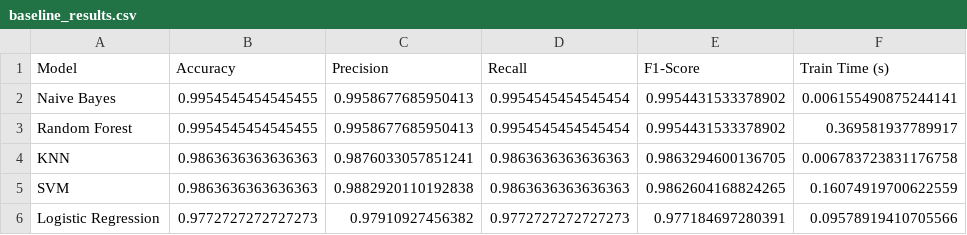
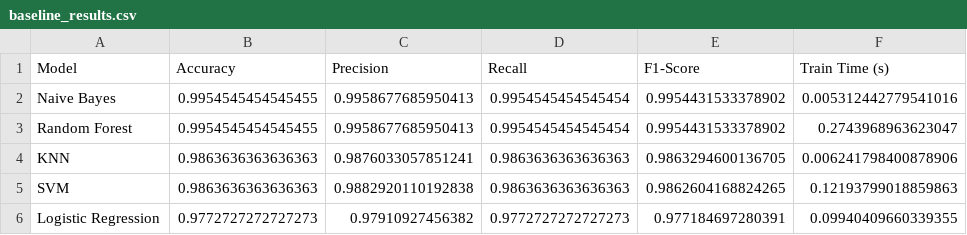
Before and after one commit to TNTD-dev/cs114-crop-recommendation, a CSV file: data/processed/baseline_results.csv, drawn as a sheet.

Commit message:
feat: implement backend predictor service and update frontend dashboards with new baseline model results

```diff
--- a/data/processed/baseline_results.csv
+++ b/data/processed/baseline_results.csv
@@ -1,6 +1,6 @@
 Model,Accuracy,Precision,Recall,F1-Score,Train Time (s)
-Naive Bayes,0.9954545454545455,0.9958677685950413,0.9954545454545454,0.9954431533378902,0.006155490875244141
-Random Forest,0.9954545454545455,0.9958677685950413,0.9954545454545454,0.9954431533378902,0.369581937789917
-KNN,0.9863636363636363,0.9876033057851241,0.9863636363636363,0.9863294600136705,0.006783723831176758
-SVM,0.9863636363636363,0.9882920110192838,0.9863636363636363,0.9862604168824265,0.16074919700622559
-Logistic Regression,0.9772727272727273,0.97910927456382,0.9772727272727273,0.977184697280391,0.09578919410705566
+Naive Bayes,0.9954545454545455,0.9958677685950413,0.9954545454545454,0.9954431533378902,0.005312442779541016
+Random Forest,0.9954545454545455,0.9958677685950413,0.9954545454545454,0.9954431533378902,0.2743968963623047
+KNN,0.9863636363636363,0.9876033057851241,0.9863636363636363,0.9863294600136705,0.006241798400878906
+SVM,0.9863636363636363,0.9882920110192838,0.9863636363636363,0.9862604168824265,0.12193799018859863
+Logistic Regression,0.9772727272727273,0.97910927456382,0.9772727272727273,0.977184697280391,0.09940409660339355
```
Also changed, not shown: 20 other files.
